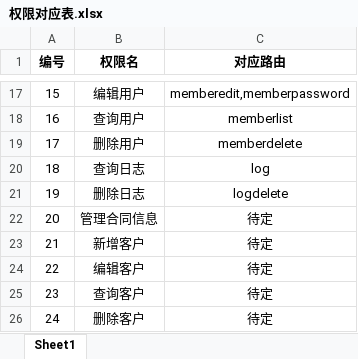
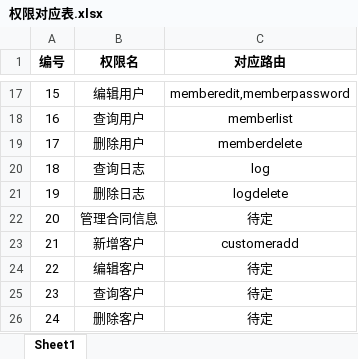
Before and after one commit to Night-Govery/CMS, an Excel workbook: file/权限对应表.xlsx, sheet Sheet1, drawn as a sheet; only a part is shown, gaps mark what is left out; values as stored, in another font and other column widths than the file's, no borders; the diff names each change by its address in the sheet, - before the commit and + after, or states it on an @@ line.

```diff
--- a/file/权限对应表.xlsx (sheet Sheet1)
+++ b/file/权限对应表.xlsx (sheet Sheet1)
-C23 (对应路由): 待定
+C23 (对应路由): customeradd
```
Also changed, not shown: 3 other files.
